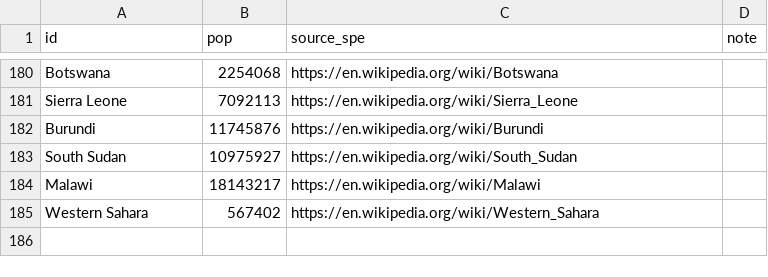
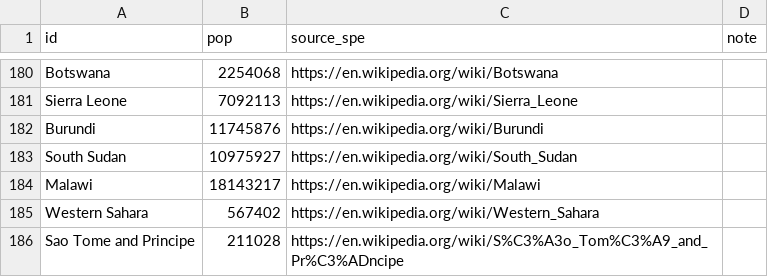
Before and after one commit to boogheta/coronavirus-countries, a CSV file: data/population-World.csv, drawn as a sheet; only a part is shown, gaps mark what is left out.

Commit message:
update source data

```diff
--- a/data/population-World.csv
+++ b/data/population-World.csv
@@ -185 +185,2 @@ Malawi,18143217,https://en.wikipedia.org/wiki/Malawi,
 Western Sahara,567402,https://en.wikipedia.org/wiki/Western_Sahara,
+Sao Tome and Principe,211028,https://en.wikipedia.org/wiki/S%C3%A3o_Tom%C3%A9_and_Pr%C3%ADncipe,
```
Also changed, not shown: data/population-Italy.csv.
